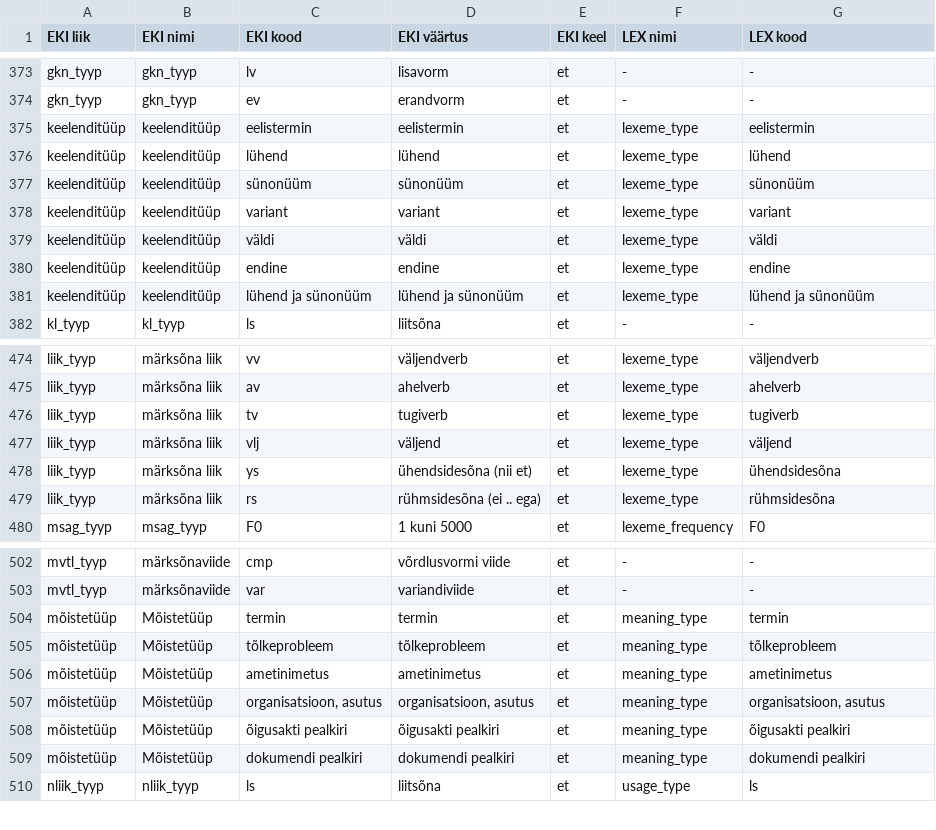
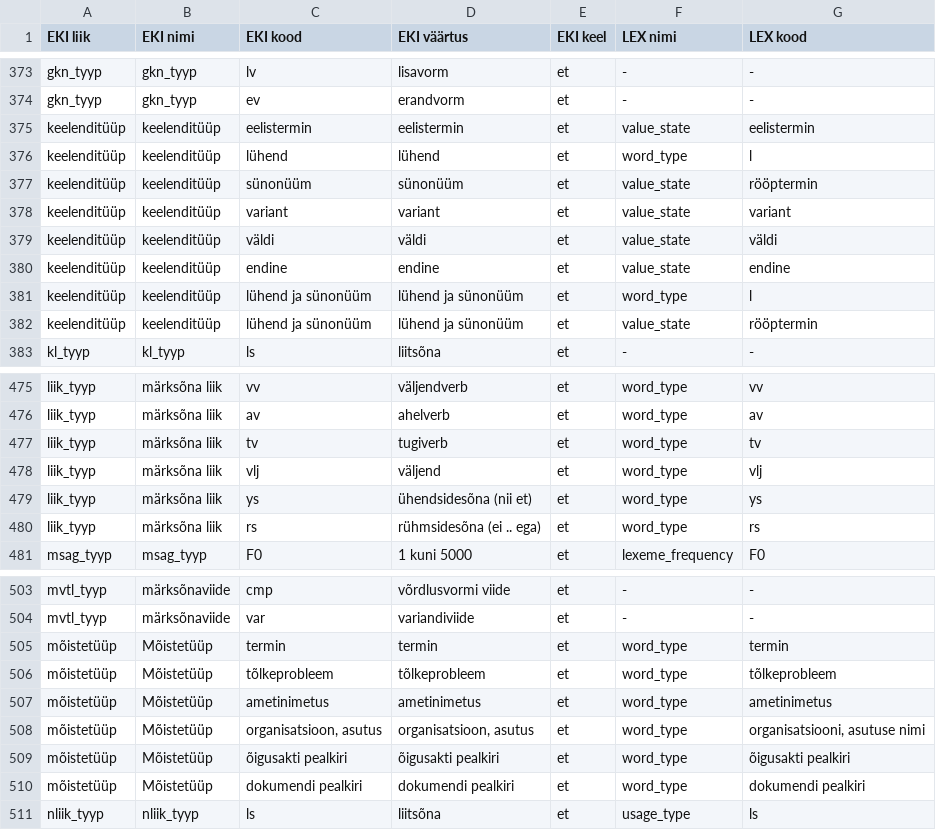
Before and after one commit to keeleinstituut/ekilex, a CSV file: ekilex-etl/fileresources/csv/classifier-main-map.csv, drawn as a sheet; only a part is shown, gaps mark what is left out; addresses are those after the commit; the diff covers the shown part only; the diff names each change by its address in the sheet, - before the commit and + after, or states it on an @@ line.

```diff
--- a/ekilex-etl/fileresources/csv/classifier-main-map.csv
+++ b/ekilex-etl/fileresources/csv/classifier-main-map.csv
-F375 (LEX nimi): lexeme_type
+F375 (LEX nimi): value_state
-F376 (LEX nimi): lexeme_type
+F376 (LEX nimi): word_type
-G376 (LEX kood): lühend
+G376 (LEX kood): l
-F377:F380 (LEX nimi): lexeme_type
+F377:F380 (LEX nimi): value_state
-G377 (LEX kood): sünonüüm
+G377 (LEX kood): rööptermin
-F381 (LEX nimi): lexeme_type
+F381 (LEX nimi): word_type
-G381 (LEX kood): lühend ja sünonüüm
+G381 (LEX kood): l
+row 382: keelenditüüp | keelenditüüp | lühend ja sünonüüm | lühend ja sünonüüm | et | value_state | rööptermin
-F475:F480 (LEX nimi): lexeme_type
+F475:F480 (LEX nimi): word_type
-G475 (LEX kood): väljendverb
+G475 (LEX kood): vv
-G476 (LEX kood): ahelverb
+G476 (LEX kood): av
-G477 (LEX kood): tugiverb
+G477 (LEX kood): tv
-G478 (LEX kood): väljend
+G478 (LEX kood): vlj
-G479 (LEX kood): ühendsidesõna
+G479 (LEX kood): ys
-G480 (LEX kood): rühmsidesõna
+G480 (LEX kood): rs
-F505:F510 (LEX nimi): meaning_type
+F505:F510 (LEX nimi): word_type
-G508 (LEX kood): organisatsioon, asutus
+G508 (LEX kood): organisatsiooni, asutuse nimi
```
Also changed, not shown: 1 added row, 1 removed row and 33 edited cells elsewhere in this file, ekilex-etl/fileresources/csv/classifier-main-value.csv.
